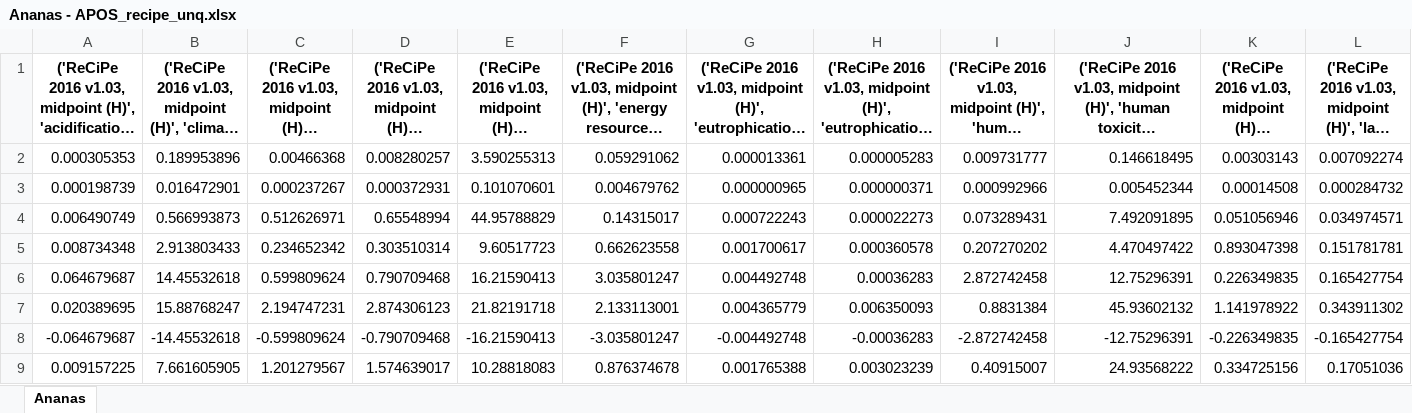
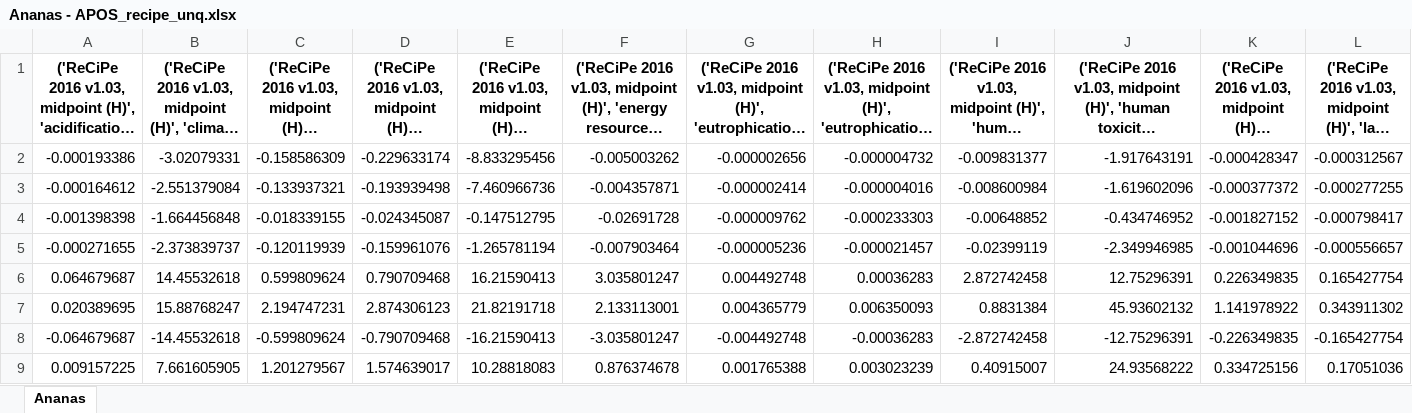
Before and after one commit to RuneWF/Single-use-vs-multi-use-in-health-care, an Excel workbook: Brighway/Results/Ananas - APOS_recipe_unq.xlsx, sheet Ananas, drawn as a sheet; only a part is shown; long unchanged cells end in …; values as stored, in another font and other column widths than the file's, no borders; removed rows and columns are numbered as before the commit, all else as after; rows hold the shown columns only; the diff names each change by its address in the sheet, - before the commit and + after, or states it on an @@ line.

```diff
--- a/Brighway/Results/Ananas - APOS_recipe_unq.xlsx (sheet Ananas)
+++ b/Brighway/Results/Ananas - APOS_recipe_unq.xlsx (sheet Ananas)
-row 2: 0.000305353 | 0.189953896 | 0.00466368 | 0.008280257 | 3.590255313 | 0.059291062 | 0.000013361 | 0.000005283 | 0.009731777 | 0.146618495 | 0.00303143 | 0.007092274
-row 3: 0.000198739 | 0.016472901 | 0.000237267 | 0.000372931 | 0.101070601 | 0.004679762 | 0.000000965 | 0.000000371 | 0.000992966 | 0.005452344 | 0.00014508 | 0.000284732
-row 4: 0.006490749 | 0.566993873 | 0.512626971 | 0.65548994 | 44.95788829 | 0.14315017 | 0.000722243 | 0.000022273 | 0.073289431 | 7.492091895 | 0.051056946 | 0.034974571
-row 5: 0.008734348 | 2.913803433 | 0.234652342 | 0.303510314 | 9.60517723 | 0.662623558 | 0.001700617 | 0.000360578 | 0.207270202 | 4.470497422 | 0.893047398 | 0.151781781
+row 2: -0.000193386 | -3.02079331 | -0.158586309 | -0.229633174 | -8.833295456 | -0.005003262 | -0.000002656 | -0.000004732 | -0.009831377 | -1.917643191 | -0.000428347 | -0.000312567
+row 3: -0.000164612 | -2.551379084 | -0.133937321 | -0.193939498 | -7.460966736 | -0.004357871 | -0.000002414 | -0.000004016 | -0.008600984 | -1.619602096 | -0.000377372 | -0.000277255
+row 4: -0.001398398 | -1.664456848 | -0.018339155 | -0.024345087 | -0.147512795 | -0.02691728 | -0.000009762 | -0.000233303 | -0.00648852 | -0.434746952 | -0.001827152 | -0.000798417
+row 5: -0.000271655 | -2.373839737 | -0.120119939 | -0.159961076 | -1.265781194 | -0.007903464 | -0.000005236 | -0.000021457 | -0.02399119 | -2.349946985 | -0.001044696 | -0.000556657
```
Also changed, not shown: Brighway/Results/Ananas - APOS_recipe.xlsx, Brighway/Results/Ananas - CONSQ_recipe.xlsx, 20 other files.
